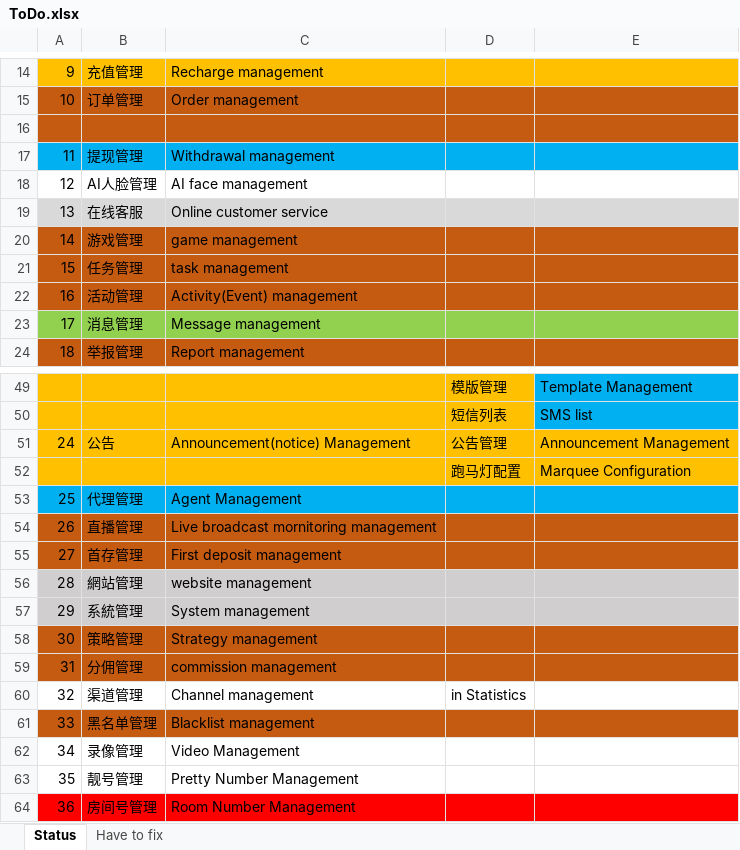
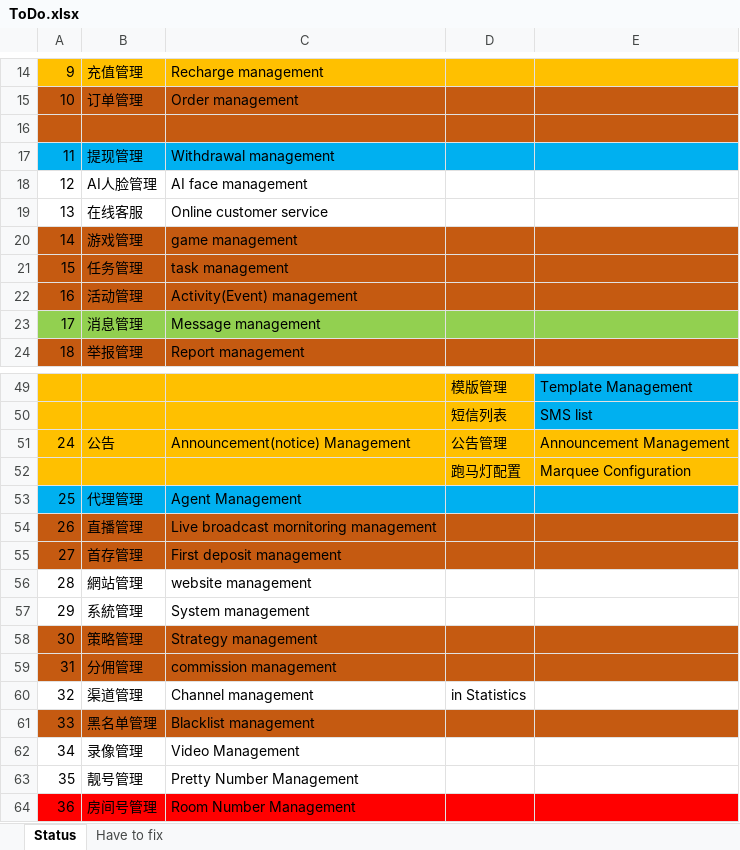
Before and after one commit to ArrowTech0515/ZCool-live-broadcast-systemdev-, an Excel workbook: 1.docs/ToDo.xlsx, sheet Status, drawn as a sheet; only a part is shown, gaps mark what is left out; values as stored, in another font and other column widths than the file's, no borders; the diff names each change by its address in the sheet, - before the commit and + after, or states it on an @@ line.

```diff
--- a/1.docs/ToDo.xlsx (sheet Status)
+++ b/1.docs/ToDo.xlsx (sheet Status)
-A19:E19 fill: #D9D9D9
+A19:E19 fill: none
-A56:E57 fill: #D0CECE
+A56:E57 fill: none
```
Also changed, not shown: sheet Have to fix, 5 other files.
